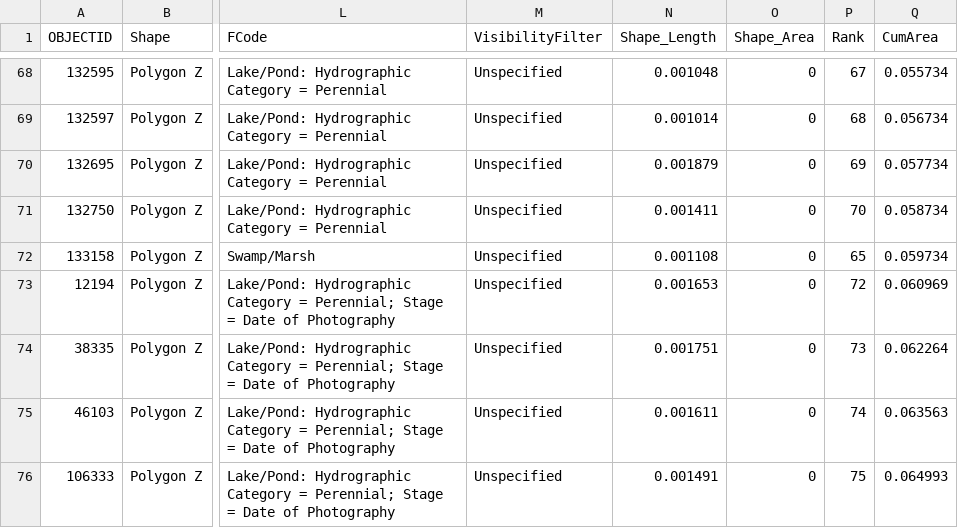
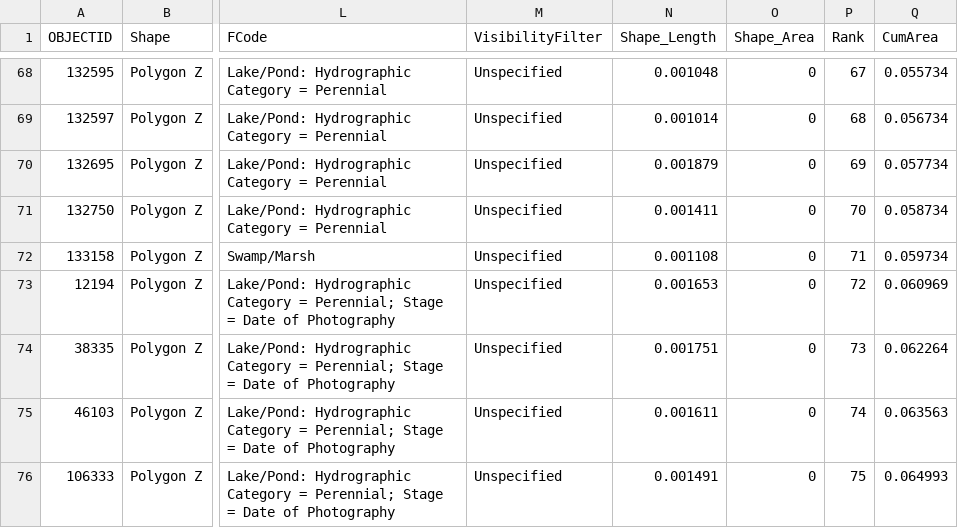
Before and after one commit to KennyPeanuts/pond_GIS, a CSV file: lab_notebook/data/Huc2.csv, drawn as a sheet; only a part is shown, gaps mark what is left out; the diff names each change by its address in the sheet, - before the commit and + after, or states it on an @@ line.

Commit message:
replaced huc2 and huc3.csv files with corrected ranks

```diff
--- a/lab_notebook/data/Huc2.csv
+++ b/lab_notebook/data/Huc2.csv
-P72 (Rank): 65
+P72 (Rank): 71
```
Also changed, not shown: lab_notebook/data/Huc3.csv.
